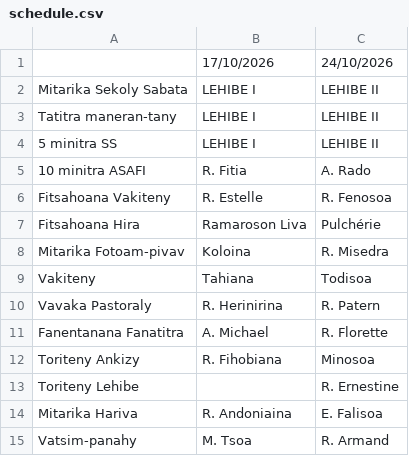
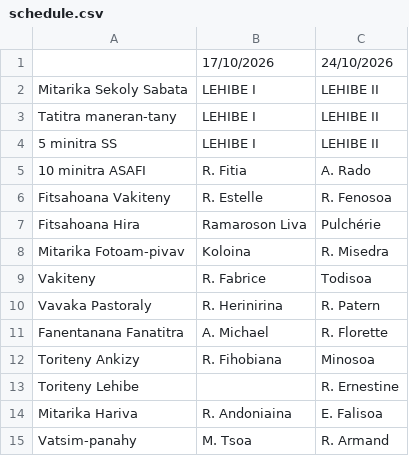
Before and after one commit to nainaw/fanompo, a CSV file: schedule.csv, drawn as a sheet.

Commit message:
Update schedule from Google Sheets (12/10/2026 18:51:57)

```diff
--- a/schedule.csv
+++ b/schedule.csv
@@ -8,3 +8,3 @@
 "Mitarika Fotoam-pivav","Koloina","R. Misedra"
-"Vakiteny","Tahiana","Todisoa"
+"Vakiteny","R. Fabrice","Todisoa"
 "Vavaka Pastoraly","R. Herinirina","R. Patern"
```
